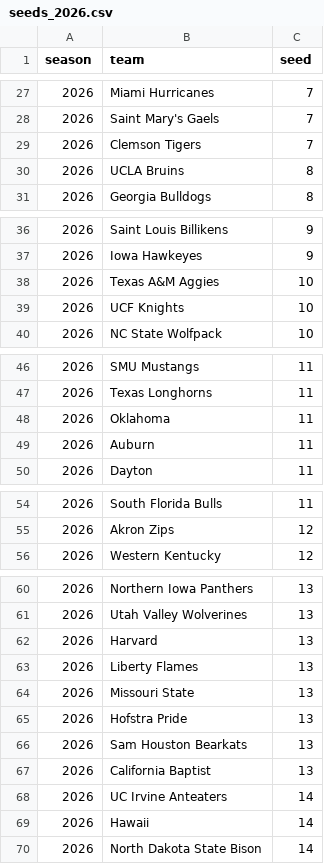
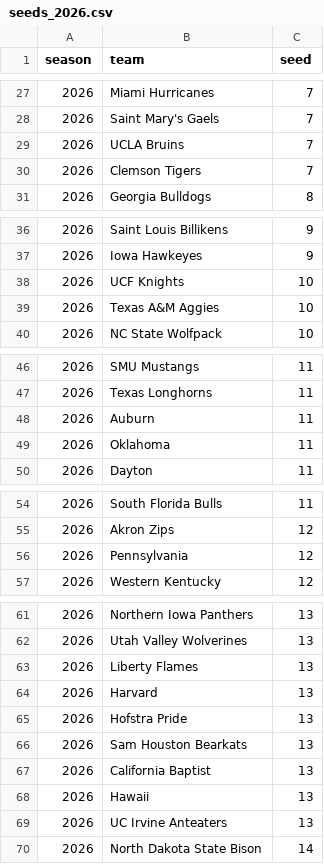
Before and after one commit to jgamblin/march-ml, a CSV file: data/processed/features/seeds_2026.csv, drawn as a sheet; only a part is shown, gaps mark what is left out; the diff covers the shown part only.

```diff
--- a/data/processed/features/seeds_2026.csv
+++ b/data/processed/features/seeds_2026.csv
@@ -28,4 +28,4 @@ season,team,seed
 2026,Saint Mary's Gaels,7
+2026,UCLA Bruins,7
 2026,Clemson Tigers,7
-2026,UCLA Bruins,8
 2026,Georgia Bulldogs,8
@@ -37,4 +37,4 @@ season,team,seed
 2026,Iowa Hawkeyes,9
+2026,UCF Knights,10
 2026,Texas A&M Aggies,10
-2026,UCF Knights,10
 2026,NC State Wolfpack,10
@@ -47,4 +47,4 @@ season,team,seed
 2026,Texas Longhorns,11
+2026,Auburn,11
 2026,Oklahoma,11
-2026,Auburn,11
 2026,Dayton,11
@@ -55,2 +55,3 @@ season,team,seed
 2026,Akron Zips,12
+2026,Pennsylvania,12
 2026,Western Kentucky,12
@@ -61,5 +62,4 @@ season,team,seed
 2026,Utah Valley Wolverines,13
+2026,Liberty Flames,13
 2026,Harvard,13
-2026,Liberty Flames,13
-2026,Missouri State,13
 2026,Hofstra Pride,13
@@ -67,4 +67,4 @@ season,team,seed
 2026,California Baptist,13
-2026,UC Irvine Anteaters,14
-2026,Hawaii,14
+2026,Hawaii,13
+2026,UC Irvine Anteaters,13
 2026,North Dakota State Bison,14
```
Also changed, not shown: 3 moved rows and 1 edited cell elsewhere in this file, data/processed/features/barttorvik_2026.csv, 13 other files.
